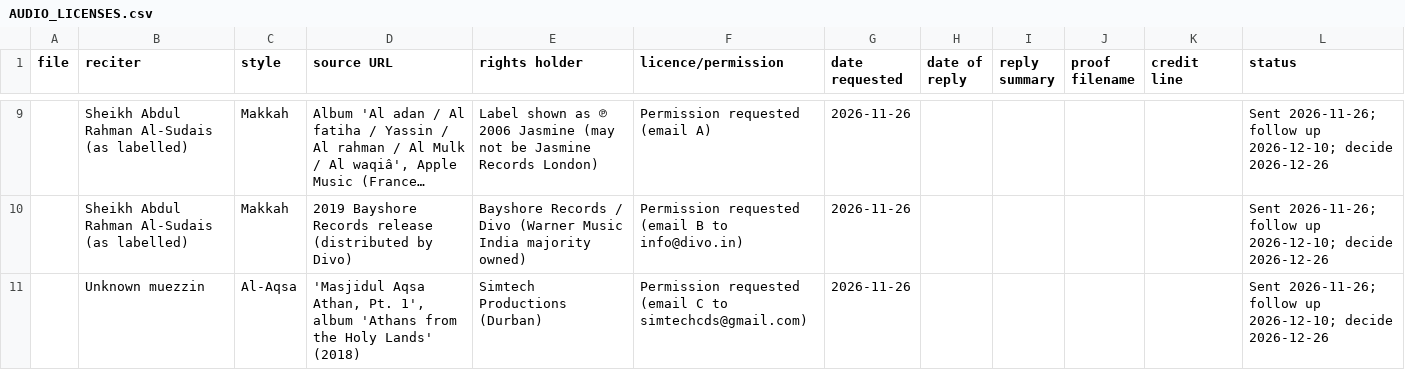
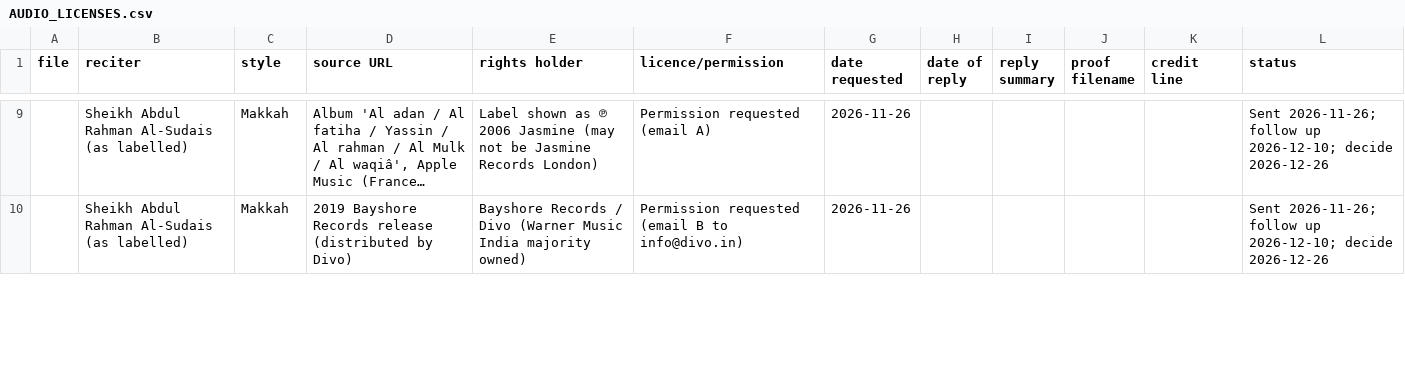
Before and after one commit to aarif86/PrayerTimesAsia, a CSV file: docs/AUDIO_LICENSES.csv, drawn as a sheet; only a part is shown, gaps mark what is left out; long unchanged cells end in …; removed rows and columns are numbered as before the commit, all else as after; the diff covers the shown part only; the diff names each change by its address in the sheet, - before the commit and + after, or states it on an @@ line.

```diff
--- a/docs/AUDIO_LICENSES.csv
+++ b/docs/AUDIO_LICENSES.csv
-row 11:  | Unknown muezzin | Al-Aqsa | 'Masjidul Aqsa Athan, Pt. 1', album 'Athans from the Holy Lands' (2018) | Simtech Productions (Durban) | Permission requested (email C to simtechcds@gmail.com) | 2026-11-26 |  |  |  |  | Sent 2026-11-26; follow up 2026-12-10; decide 2026-12-26
```
Also changed, not shown: 1 added row elsewhere in this file, 11 other files.
